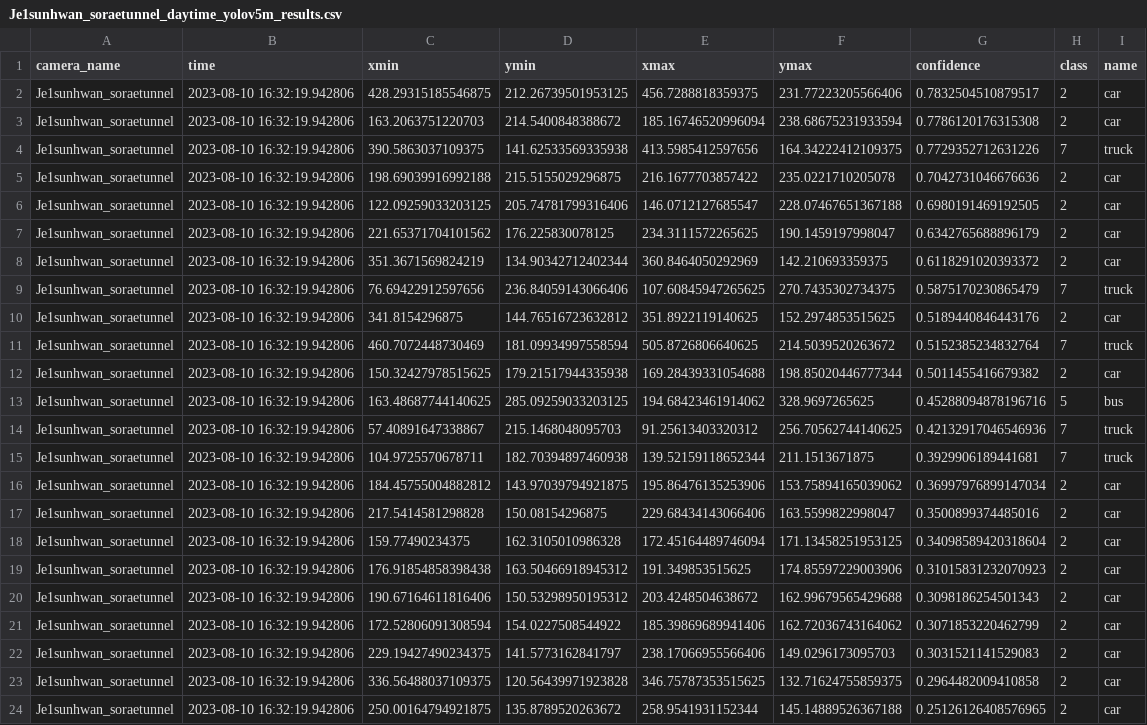
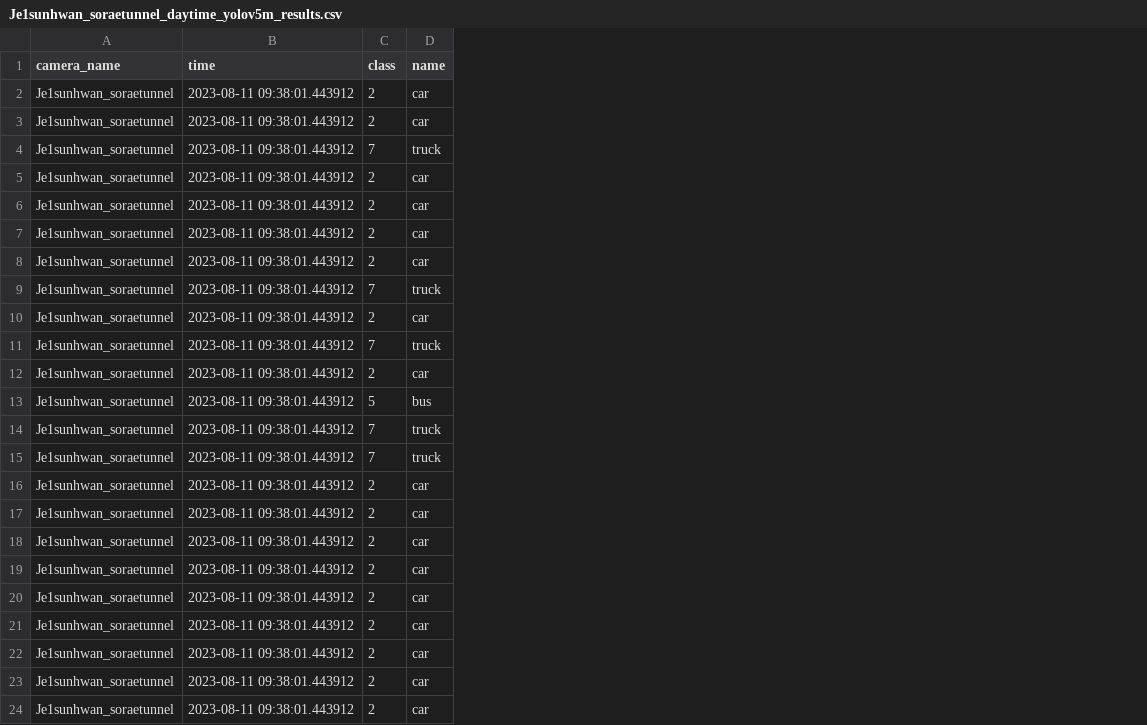
Before and after one commit to SCUTUM98/KFQ_TEAM01, a CSV file: yolo/results/xlsxdata/Je1sunhwan_soraetunnel_daytime_yolov5m_results.csv, drawn as a sheet; the diff names each change by its address in the sheet, - before the commit and + after, or states it on an @@ line.

```diff
--- a/yolo/results/xlsxdata/Je1sunhwan_soraetunnel_daytime_yolov5m_results.csv
+++ b/yolo/results/xlsxdata/Je1sunhwan_soraetunnel_daytime_yolov5m_results.csv
-column C (xmin), rows 2-24: 428.29315185546875 | 163.2063751220703 | 390.5863037109375 | 198.69039916992188 | 122.09259033203125 | 221.65371704101562 | 351.3671569824219 | 76.69422912597656 | 341.8154296875 | 460.7072448730469 | 150.32427978515625 | 163.48687744140625 | 57.40891647338867 | 104.9725570678711 | 184.45755004882812 | 217.5414581298828 | 159.77490234375 | 176.91854858398438 | 190.67164611816406 | 172.52806091308594 | 229.19427490234375 | 336.56488037109375 | 250.00164794921875
-column D (ymin), rows 2-24: 212.26739501953125 | 214.5400848388672 | 141.62533569335938 | 215.5155029296875 | 205.74781799316406 | 176.225830078125 | 134.90342712402344 | 236.84059143066406 | 144.76516723632812 | 181.09934997558594 | 179.21517944335938 | 285.09259033203125 | 215.1468048095703 | 182.70394897460938 | 143.97039794921875 | 150.08154296875 | 162.3105010986328 | 163.50466918945312 | 150.53298950195312 | 154.0227508544922 | 141.5773162841797 | 120.56439971923828 | 135.8789520263672
-column E (xmax), rows 2-24: 456.7288818359375 | 185.16746520996094 | 413.5985412597656 | 216.1677703857422 | 146.0712127685547 | 234.3111572265625 | 360.8464050292969 | 107.60845947265625 | 351.8922119140625 | 505.8726806640625 | 169.28439331054688 | 194.68423461914062 | 91.25613403320312 | 139.52159118652344 | 195.86476135253906 | 229.68434143066406 | 172.45164489746094 | 191.349853515625 | 203.4248504638672 | 185.39869689941406 | 238.17066955566406 | 346.75787353515625 | 258.9541931152344
-column F (ymax), rows 2-24: 231.77223205566406 | 238.68675231933594 | 164.34222412109375 | 235.0221710205078 | 228.07467651367188 | 190.1459197998047 | 142.210693359375 | 270.7435302734375 | 152.2974853515625 | 214.5039520263672 | 198.85020446777344 | 328.9697265625 | 256.70562744140625 | 211.1513671875 | 153.75894165039062 | 163.5599822998047 | 171.13458251953125 | 174.85597229003906 | 162.99679565429688 | 162.72036743164062 | 149.0296173095703 | 132.71624755859375 | 145.14889526367188
-column G (confidence), rows 2-24: 0.7832504510879517 | 0.7786120176315308 | 0.7729352712631226 | 0.7042731046676636 | 0.6980191469192505 | 0.6342765688896179 | 0.6118291020393372 | 0.5875170230865479 | 0.5189440846443176 | 0.5152385234832764 | 0.5011455416679382 | 0.45288094878196716 | 0.42132917046546936 | 0.3929906189441681 | 0.36997976899147034 | 0.3500899374485016 | 0.34098589420318604 | 0.31015831232070923 | 0.3098186254501343 | 0.3071853220462799 | 0.3031521141529083 | 0.2964482009410858 | 0.25126126408576965
-B2:B24 (time): 2023-08-10 16:32:19.942806
+B2:B24 (time): 2023-08-11 09:38:01.443912
```
Also changed, not shown: yolo/results/xlsxdata/Je1sunhwan_incheongrandpark_daytime_yolov5m_results.csv, yolo/results/xlsxdata/Je1sunhwan_incheongrandpark_daytime_yolov5x6_results.csv, 21 other files.
